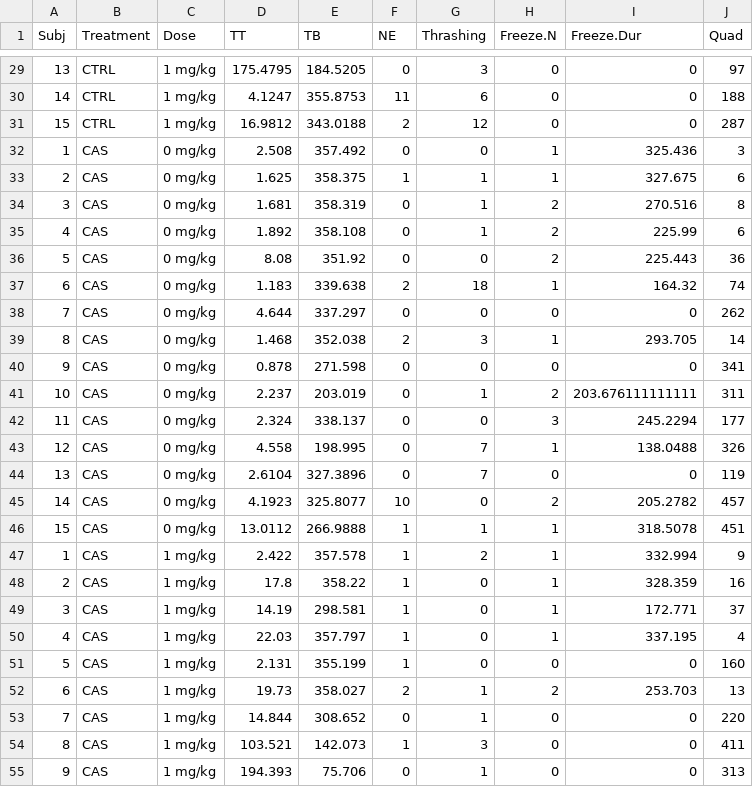
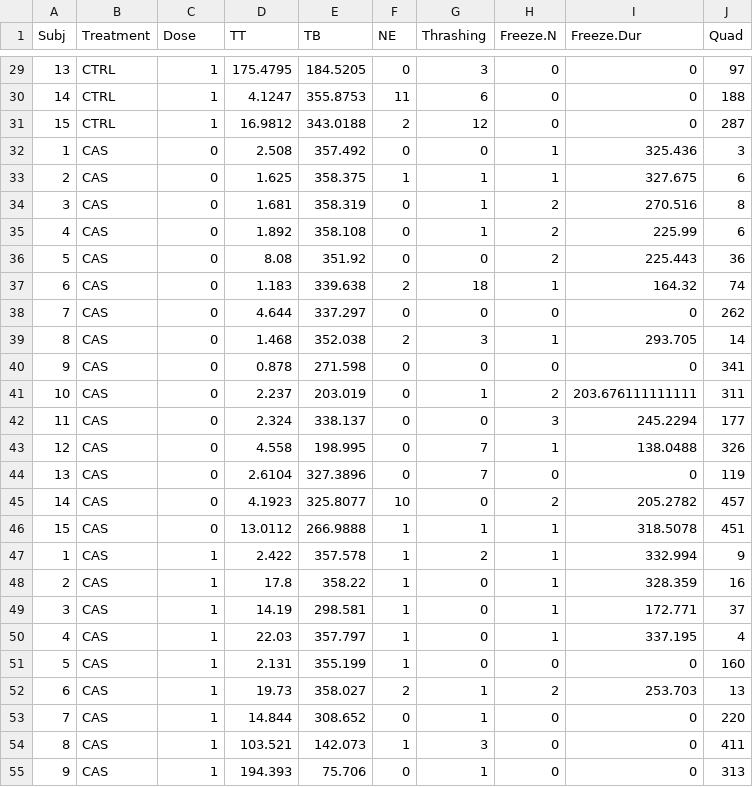
Before and after one commit to lanec-unifesspa/5-HT-CAS, a CSV file: data/metergoline/MET_after_exposure.csv, drawn as a sheet; only a part is shown, gaps mark what is left out; the diff covers the shown part only.

```diff
--- a/data/metergoline/MET_after_exposure.csv
+++ b/data/metergoline/MET_after_exposure.csv
@@ -29,27 +29,27 @@ Subj,Treatment,Dose,TT,TB,NE,Thrashing,Freeze.N,Freeze.Dur,Quad
-13,CTRL,1 mg/kg,175.4795,184.5205,0,3,0,0,97
-14,CTRL,1 mg/kg,4.1247,355.8753,11,6,0,0,188
-15,CTRL,1 mg/kg,16.9812,343.0188,2,12,0,0,287
-1,CAS,0 mg/kg,2.508,357.492,0,0,1,325.436,3
-2,CAS,0 mg/kg,1.625,358.375,1,1,1,327.675,6
-3,CAS,0 mg/kg,1.681,358.319,0,1,2,270.516,8
-4,CAS,0 mg/kg,1.892,358.108,0,1,2,225.99,6
-5,CAS,0 mg/kg,8.08,351.92,0,0,2,225.443,36
-6,CAS,0 mg/kg,1.183,339.638,2,18,1,164.32,74
-7,CAS,0 mg/kg,4.644,337.297,0,0,0,0,262
-8,CAS,0 mg/kg,1.468,352.038,2,3,1,293.705,14
-9,CAS,0 mg/kg,0.878,271.598,0,0,0,0,341
-10,CAS,0 mg/kg,2.237,203.019,0,1,2,203.676111111111,311
-11,CAS,0 mg/kg,2.324,338.137,0,0,3,245.2294,177
-12,CAS,0 mg/kg,4.558,198.995,0,7,1,138.0488,326
-13,CAS,0 mg/kg,2.6104,327.3896,0,7,0,0,119
-14,CAS,0 mg/kg,4.1923,325.8077,10,0,2,205.2782,457
-15,CAS,0 mg/kg,13.0112,266.9888,1,1,1,318.5078,451
-1,CAS,1 mg/kg,2.422,357.578,1,2,1,332.994,9
-2,CAS,1 mg/kg,17.8,358.22,1,0,1,328.359,16
-3,CAS,1 mg/kg,14.19,298.581,1,0,1,172.771,37
-4,CAS,1 mg/kg,22.03,357.797,1,0,1,337.195,4
-5,CAS,1 mg/kg,2.131,355.199,1,0,0,0,160
-6,CAS,1 mg/kg,19.73,358.027,2,1,2,253.703,13
-7,CAS,1 mg/kg,14.844,308.652,0,1,0,0,220
-8,CAS,1 mg/kg,103.521,142.073,1,3,0,0,411
-9,CAS,1 mg/kg,194.393,75.706,0,1,0,0,313
+13,CTRL,1,175.4795,184.5205,0,3,0,0,97
+14,CTRL,1,4.1247,355.8753,11,6,0,0,188
+15,CTRL,1,16.9812,343.0188,2,12,0,0,287
+1,CAS,0,2.508,357.492,0,0,1,325.436,3
+2,CAS,0,1.625,358.375,1,1,1,327.675,6
+3,CAS,0,1.681,358.319,0,1,2,270.516,8
+4,CAS,0,1.892,358.108,0,1,2,225.99,6
+5,CAS,0,8.08,351.92,0,0,2,225.443,36
+6,CAS,0,1.183,339.638,2,18,1,164.32,74
+7,CAS,0,4.644,337.297,0,0,0,0,262
+8,CAS,0,1.468,352.038,2,3,1,293.705,14
+9,CAS,0,0.878,271.598,0,0,0,0,341
+10,CAS,0,2.237,203.019,0,1,2,203.676111111111,311
+11,CAS,0,2.324,338.137,0,0,3,245.2294,177
+12,CAS,0,4.558,198.995,0,7,1,138.0488,326
+13,CAS,0,2.6104,327.3896,0,7,0,0,119
+14,CAS,0,4.1923,325.8077,10,0,2,205.2782,457
+15,CAS,0,13.0112,266.9888,1,1,1,318.5078,451
+1,CAS,1,2.422,357.578,1,2,1,332.994,9
+2,CAS,1,17.8,358.22,1,0,1,328.359,16
+3,CAS,1,14.19,298.581,1,0,1,172.771,37
+4,CAS,1,22.03,357.797,1,0,1,337.195,4
+5,CAS,1,2.131,355.199,1,0,0,0,160
+6,CAS,1,19.73,358.027,2,1,2,253.703,13
+7,CAS,1,14.844,308.652,0,1,0,0,220
+8,CAS,1,103.521,142.073,1,3,0,0,411
+9,CAS,1,194.393,75.706,0,1,0,0,313
```
Also changed, not shown: 33 edited cells elsewhere in this file.
